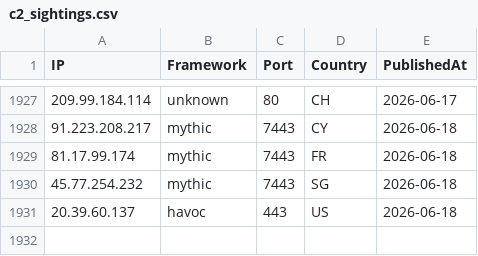
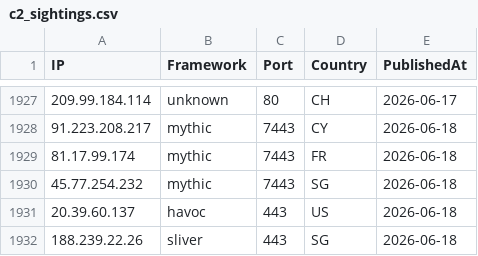
Before and after one commit to newtonpaul-hunting/c2-iocs, a CSV file: c2_sightings.csv, drawn as a sheet; only a part is shown, gaps mark what is left out; the diff names each change by its address in the sheet, - before the commit and + after, or states it on an @@ line.

Commit message:
add 188.239.22.26 (sliver)

```diff
--- a/c2_sightings.csv
+++ b/c2_sightings.csv
+row 1932: 188.239.22.26 | sliver | 443 | SG | 2026-06-18
```
